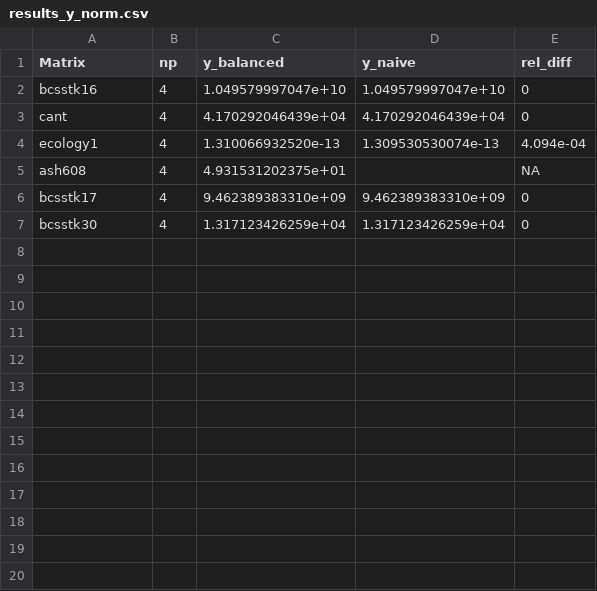
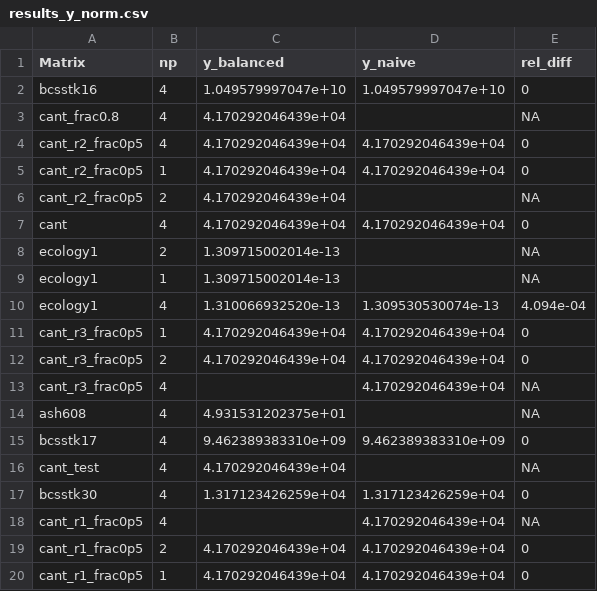
Before and after one commit to yurenhjh/DistSpMV_Balanced_Reproduction, a CSV file: data/results_y_norm.csv, drawn as a sheet; the diff names each change by its address in the sheet, - before the commit and + after, or states it on an @@ line.

```diff
--- a/data/results_y_norm.csv
+++ b/data/results_y_norm.csv
+row 3: cant_frac0.8 | 4 | 4.170292046439e+04 |  | NA
+row 4: cant_r2_frac0p5 | 4 | 4.170292046439e+04 | 4.170292046439e+04 | 0
+row 5: cant_r2_frac0p5 | 1 | 4.170292046439e+04 | 4.170292046439e+04 | 0
+row 6: cant_r2_frac0p5 | 2 | 4.170292046439e+04 |  | NA
+row 8: ecology1 | 2 | 1.309715002014e-13 |  | NA
+row 9: ecology1 | 1 | 1.309715002014e-13 |  | NA
+row 11: cant_r3_frac0p5 | 1 | 4.170292046439e+04 | 4.170292046439e+04 | 0
+row 12: cant_r3_frac0p5 | 2 | 4.170292046439e+04 | 4.170292046439e+04 | 0
+row 13: cant_r3_frac0p5 | 4 |  | 4.170292046439e+04 | NA
+row 16: cant_test | 4 | 4.170292046439e+04 |  | NA
+row 18: cant_r1_frac0p5 | 4 |  | 4.170292046439e+04 | NA
+row 19: cant_r1_frac0p5 | 2 | 4.170292046439e+04 | 4.170292046439e+04 | 0
+row 20: cant_r1_frac0p5 | 1 | 4.170292046439e+04 | 4.170292046439e+04 | 0
```
Also changed, not shown: data/results_perf.csv, 2 other files.
